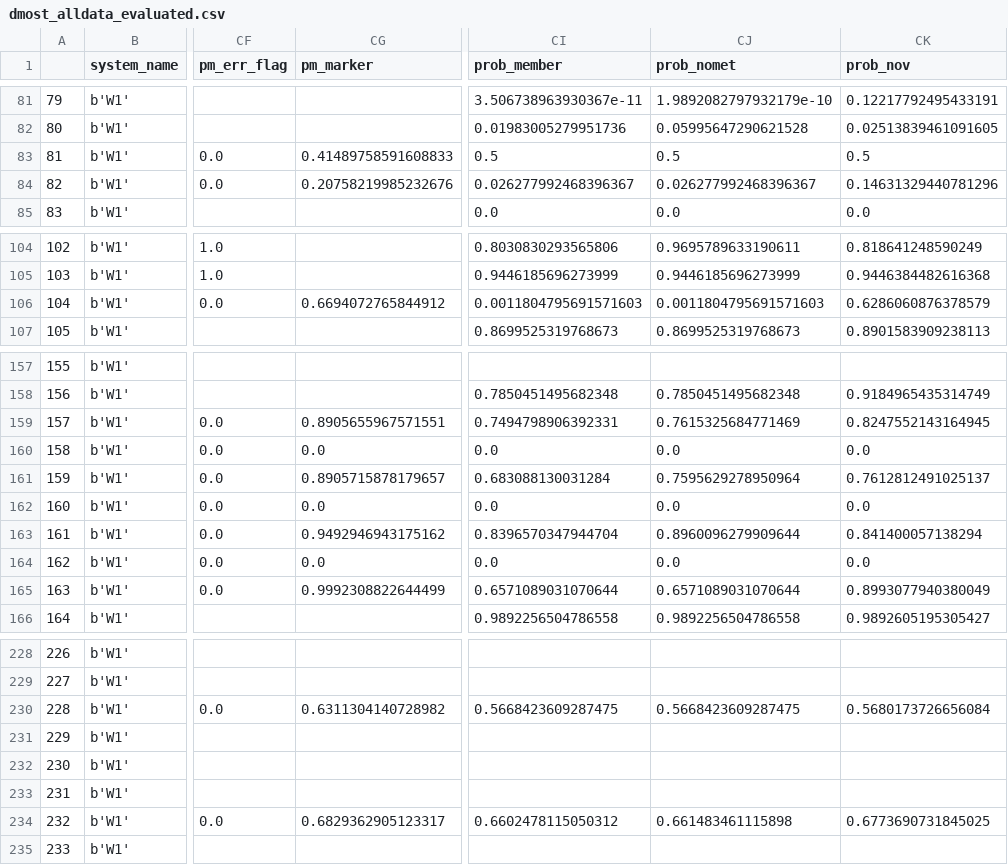
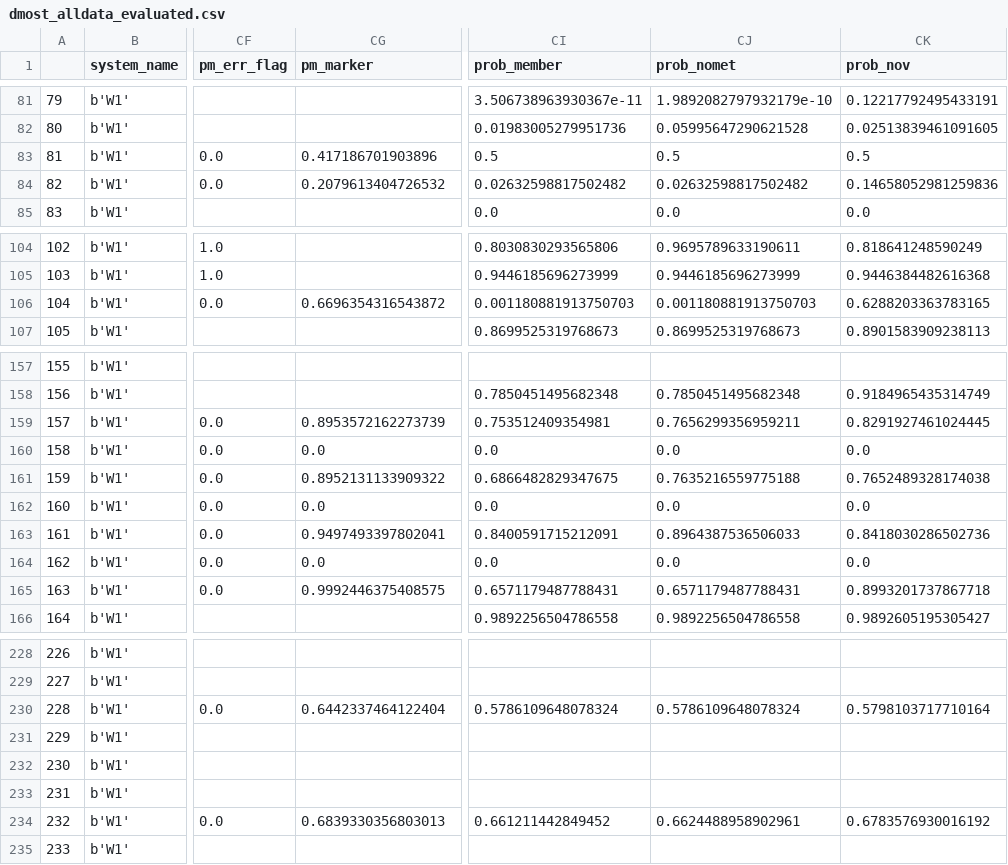
Before and after one commit to camchiu/Willman1, a CSV file: data/dmost_alldata_evaluated.csv, drawn as a sheet; only a part is shown, gaps mark what is left out; the diff covers the shown part only; the diff names each change by its address in the sheet, - before the commit and + after, or states it on an @@ line.

```diff
--- a/data/dmost_alldata_evaluated.csv
+++ b/data/dmost_alldata_evaluated.csv
-CG83 (pm_marker): 0.41489758591608833
+CG83 (pm_marker): 0.417186701903896
-CG84 (pm_marker): 0.20758219985232676
+CG84 (pm_marker): 0.2079613404726532
-CI84 (prob_member): 0.026277992468396367
+CI84 (prob_member): 0.02632598817502482
-CJ84 (prob_nomet): 0.026277992468396367
+CJ84 (prob_nomet): 0.02632598817502482
-CK84 (prob_nov): 0.14631329440781296
+CK84 (prob_nov): 0.14658052981259836
-CG106 (pm_marker): 0.6694072765844912
+CG106 (pm_marker): 0.6696354316543872
-CI106 (prob_member): 0.0011804795691571603
+CI106 (prob_member): 0.001180881913750703
-CJ106 (prob_nomet): 0.0011804795691571603
+CJ106 (prob_nomet): 0.001180881913750703
-CK106 (prob_nov): 0.6286060876378579
+CK106 (prob_nov): 0.6288203363783165
-CG159 (pm_marker): 0.8905655967571551
+CG159 (pm_marker): 0.8953572162273739
-CI159 (prob_member): 0.7494798906392331
+CI159 (prob_member): 0.753512409354981
-CJ159 (prob_nomet): 0.7615325684771469
+CJ159 (prob_nomet): 0.7656299356959211
-CK159 (prob_nov): 0.8247552143164945
+CK159 (prob_nov): 0.8291927461024445
-CG161 (pm_marker): 0.8905715878179657
+CG161 (pm_marker): 0.8952131133909322
-CI161 (prob_member): 0.683088130031284
+CI161 (prob_member): 0.6866482829347675
-CJ161 (prob_nomet): 0.7595629278950964
+CJ161 (prob_nomet): 0.7635216559775188
-CK161 (prob_nov): 0.7612812491025137
+CK161 (prob_nov): 0.7652489328174038
-CG163 (pm_marker): 0.9492946943175162
+CG163 (pm_marker): 0.9497493397802041
-CI163 (prob_member): 0.8396570347944704
+CI163 (prob_member): 0.8400591715212091
-CJ163 (prob_nomet): 0.8960096279909644
+CJ163 (prob_nomet): 0.8964387536506033
-CK163 (prob_nov): 0.841400057138294
+CK163 (prob_nov): 0.8418030286502736
-CG165 (pm_marker): 0.9992308822644499
+CG165 (pm_marker): 0.9992446375408575
-CI165 (prob_member): 0.6571089031070644
+CI165 (prob_member): 0.6571179487788431
-CJ165 (prob_nomet): 0.6571089031070644
+CJ165 (prob_nomet): 0.6571179487788431
-CK165 (prob_nov): 0.8993077940380049
+CK165 (prob_nov): 0.8993201737867718
-CG230 (pm_marker): 0.6311304140728982
+CG230 (pm_marker): 0.6442337464122404
-CI230 (prob_member): 0.5668423609287475
+CI230 (prob_member): 0.5786109648078324
-CJ230 (prob_nomet): 0.5668423609287475
+CJ230 (prob_nomet): 0.5786109648078324
-CK230 (prob_nov): 0.5680173726656084
+CK230 (prob_nov): 0.5798103717710164
-CG234 (pm_marker): 0.6829362905123317
+CG234 (pm_marker): 0.6839330356803013
-CI234 (prob_member): 0.6602478115050312
+CI234 (prob_member): 0.661211442849452
-CJ234 (prob_nomet): 0.661483461115898
+CJ234 (prob_nomet): 0.6624488958902961
-CK234 (prob_nov): 0.6773690731845025
+CK234 (prob_nov): 0.6783576930016192
```
Also changed, not shown: 5 edited cells elsewhere in this file, data/dmost_cutdata_evaluated.csv, 14 other files.
